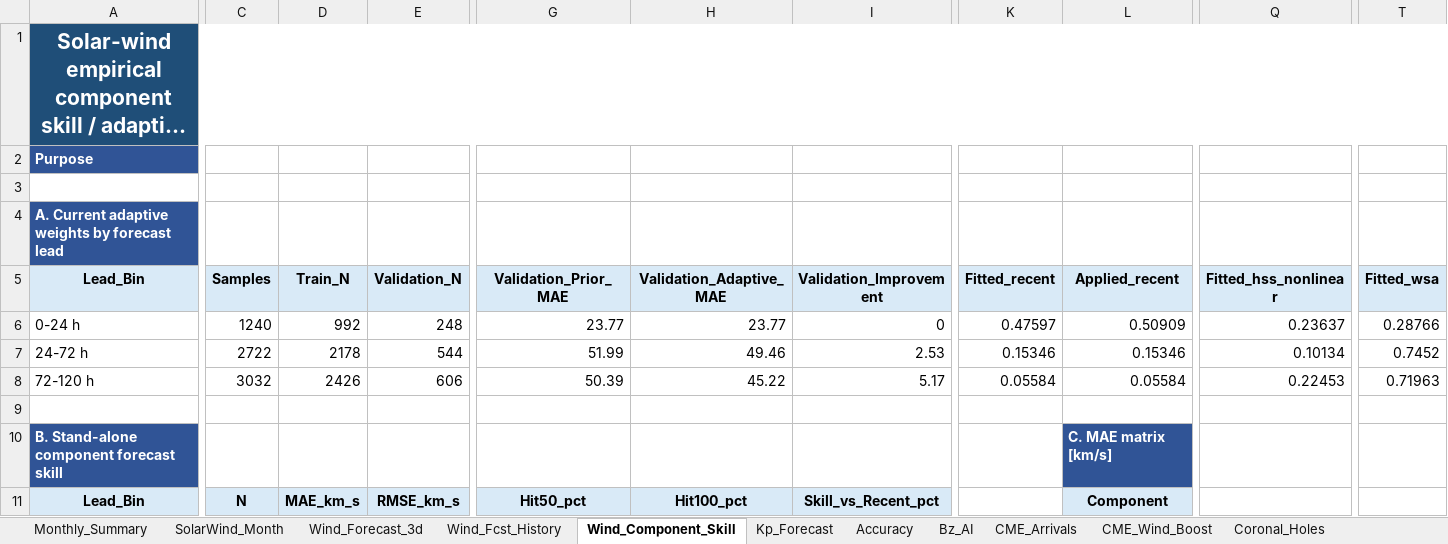
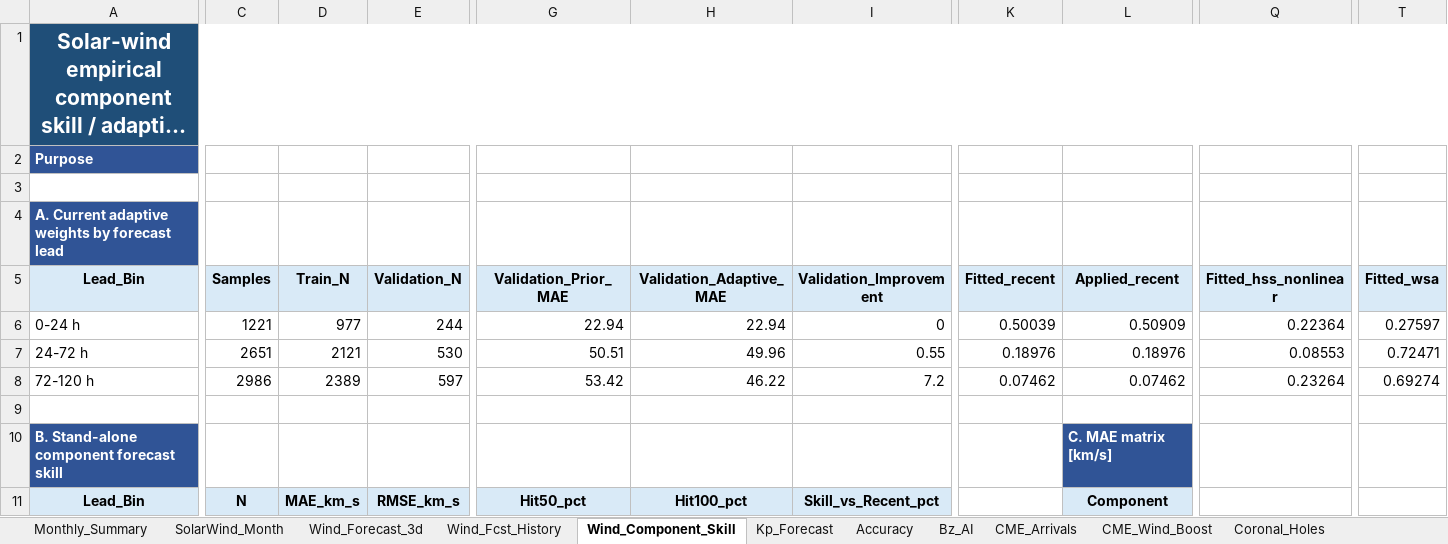
Before and after one commit to sgsy4c2zh7-tech/GEO-SAT-Thread, an Excel workbook: docs/reports/swift_space_weather_2026-11.xlsx, sheet Wind_Component_Skill, drawn as a sheet; only a part is shown, gaps mark what is left out; long unchanged cells end in …; values as stored, in another font and other column widths than the file's, no borders; charts and pictures and conditional formats not drawn; the diff covers the shown part only; the diff names each change by its address in the sheet, - before the commit and + after, or states it on an @@ line.

```diff
--- a/docs/reports/swift_space_weather_2026-11.xlsx (sheet Wind_Component_Skill)
+++ b/docs/reports/swift_space_weather_2026-11.xlsx (sheet Wind_Component_Skill)
-C6 (Samples): 1240
+C6 (Samples): 1221
-D6 (Train_N): 992
+D6 (Train_N): 977
-E6 (Validation_N): 248
+E6 (Validation_N): 244
-G6 (Validation_Prior_MAE): 23.77
+G6 (Validation_Prior_MAE): 22.94
-H6 (Validation_Adaptive_MAE): 23.77
+H6 (Validation_Adaptive_MAE): 22.94
-K6 (Fitted_recent): 0.47597
+K6 (Fitted_recent): 0.50039
-Q6 (Fitted_hss_nonlinear): 0.23637
+Q6 (Fitted_hss_nonlinear): 0.22364
-T6 (Fitted_wsa): 0.28766
+T6 (Fitted_wsa): 0.27597
-C7 (Samples): 2722
+C7 (Samples): 2651
-D7 (Train_N): 2178
+D7 (Train_N): 2121
-E7 (Validation_N): 544
+E7 (Validation_N): 530
-G7 (Validation_Prior_MAE): 51.99
+G7 (Validation_Prior_MAE): 50.51
-H7 (Validation_Adaptive_MAE): 49.46
+H7 (Validation_Adaptive_MAE): 49.96
-I7 (Validation_Improvement): 2.53
+I7 (Validation_Improvement): 0.55
-K7 (Fitted_recent): 0.15346
+K7 (Fitted_recent): 0.18976
-L7 (Applied_recent): 0.15346
+L7 (Applied_recent): 0.18976
-Q7 (Fitted_hss_nonlinear): 0.10134
+Q7 (Fitted_hss_nonlinear): 0.08553
-T7 (Fitted_wsa): 0.7452
+T7 (Fitted_wsa): 0.72471
-C8 (Samples): 3032
+C8 (Samples): 2986
-D8 (Train_N): 2426
+D8 (Train_N): 2389
-E8 (Validation_N): 606
+E8 (Validation_N): 597
-G8 (Validation_Prior_MAE): 50.39
+G8 (Validation_Prior_MAE): 53.42
-H8 (Validation_Adaptive_MAE): 45.22
+H8 (Validation_Adaptive_MAE): 46.22
-I8 (Validation_Improvement): 5.17
+I8 (Validation_Improvement): 7.2
-K8 (Fitted_recent): 0.05584
+K8 (Fitted_recent): 0.07462
-L8 (Applied_recent): 0.05584
+L8 (Applied_recent): 0.07462
-Q8 (Fitted_hss_nonlinear): 0.22453
+Q8 (Fitted_hss_nonlinear): 0.23264
-T8 (Fitted_wsa): 0.71963
+T8 (Fitted_wsa): 0.69274
```
Also changed, not shown: 13 added rows, 13 removed rows and 22 edited cells elsewhere in this sheet, sheet ENLIL_Earth, sheet ENLIL_Verification, sheet Accuracy, sheet Wind_Fcst_History, sheet Internal_Charging, sheet Coronal_Holes, 21 more sheets, charts or pictures, 54 other files.
